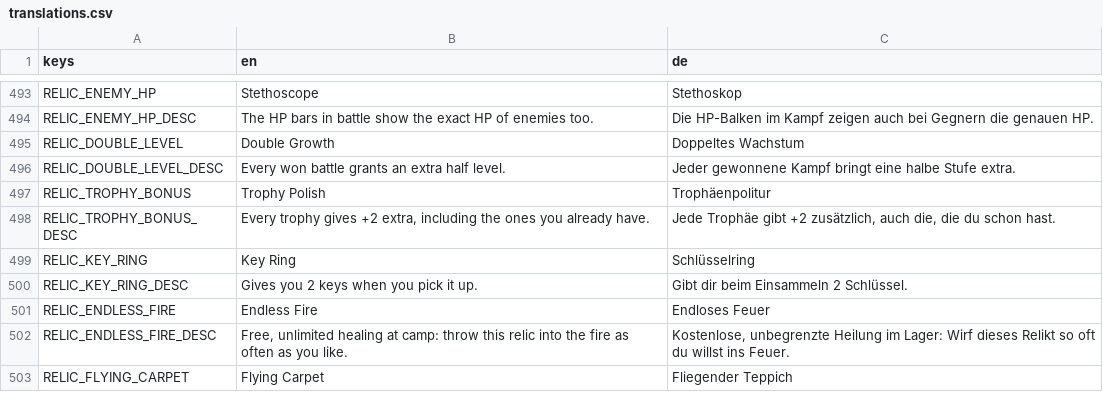
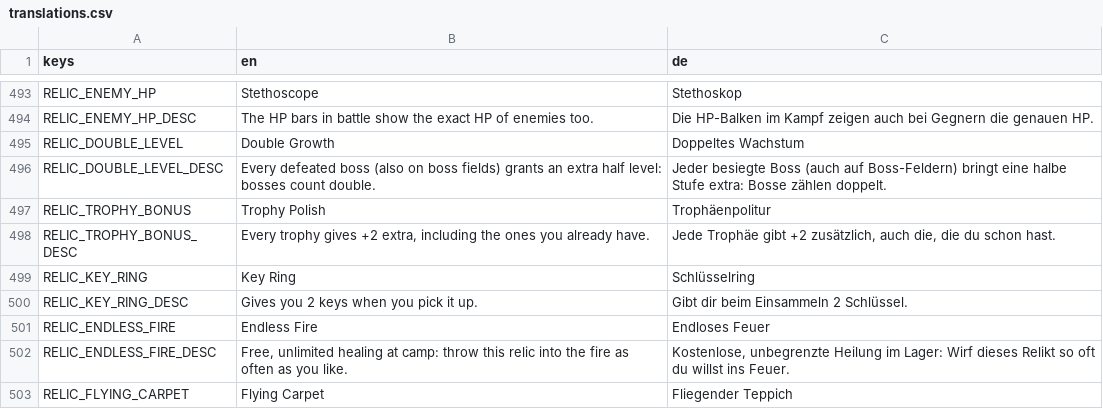
Before and after one commit to GaraGentor/Nord-Falls, a CSV file: localization/translations.csv, drawn as a sheet; only a part is shown, gaps mark what is left out.

Commit message:
level balancing
level balancing

```diff
--- a/localization/translations.csv
+++ b/localization/translations.csv
@@ -515,3 +515,3 @@ RELIC_ENEMY_HP_DESC,The HP bars in battle show the exact HP of enemies too.,Die
 RELIC_DOUBLE_LEVEL,Double Growth,Doppeltes Wachstum
-RELIC_DOUBLE_LEVEL_DESC,Every won battle grants an extra half level.,Jeder gewonnene Kampf bringt eine halbe Stufe extra.
+RELIC_DOUBLE_LEVEL_DESC,Every defeated boss (also on boss fields) grants an extra half level: bosses count double.,"Jeder besiegte Boss (auch auf Boss-Feldern) bringt eine halbe Stufe extra: Bosse zählen doppelt."
 RELIC_TROPHY_BONUS,Trophy Polish,Trophäenpolitur
```
Also changed, not shown: 11 other files.
